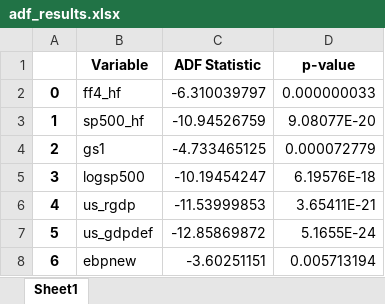
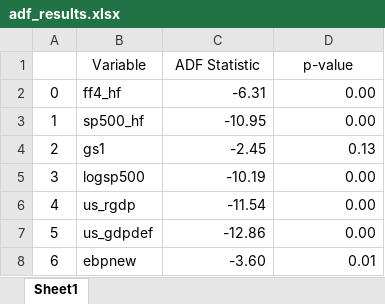
Before and after one commit to GianiRanzetti/BayesianVAR-Monetary-Policy-Effect-On-Asset-Prices, an Excel workbook: data/adf_results.xlsx, sheet Sheet1, drawn as a sheet; values as stored, in another font and other column widths than the file's, no borders; the diff names each change by its address in the sheet, - before the commit and + after, or states it on an @@ line.

```diff
--- a/data/adf_results.xlsx (sheet Sheet1)
+++ b/data/adf_results.xlsx (sheet Sheet1)
-B1:D1 bold: on
+B1:D1 bold: off
-A2:A8 bold: on
+A2:A8 bold: off
-C2 (ADF Statistic): -6.310039797
+C2 (ADF Statistic): -6.31
-D2 (p-value): 0.000000033
+D2 (p-value): 0.00
-C3 (ADF Statistic): -10.94526759
+C3 (ADF Statistic): -10.95
-D3 (p-value): 9.08077E-20
+D3 (p-value): 0.00
-C4 (ADF Statistic): -4.733465125
+C4 (ADF Statistic): -2.45
-D4 (p-value): 0.000072779
+D4 (p-value): 0.13
-C5 (ADF Statistic): -10.19454247
+C5 (ADF Statistic): -10.19
-D5 (p-value): 6.19576E-18
+D5 (p-value): 0.00
-C6 (ADF Statistic): -11.53999853
+C6 (ADF Statistic): -11.54
-D6 (p-value): 3.65411E-21
+D6 (p-value): 0.00
-C7 (ADF Statistic): -12.85869872
+C7 (ADF Statistic): -12.86
-D7 (p-value): 5.1655E-24
+D7 (p-value): 0.00
-C8 (ADF Statistic): -3.60251151
+C8 (ADF Statistic): -3.60
-D8 (p-value): 0.005713194
+D8 (p-value): 0.01
```
Also changed, not shown: 18 other files.
